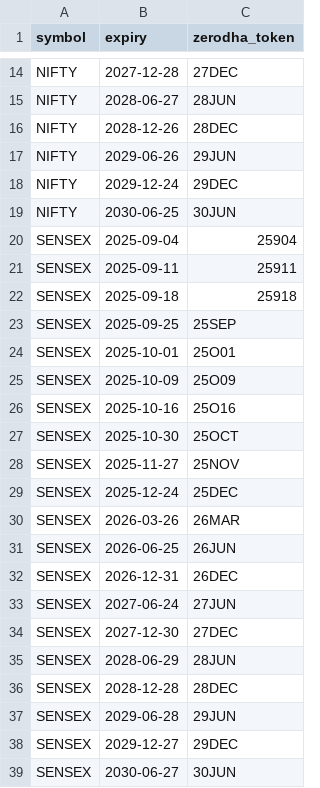
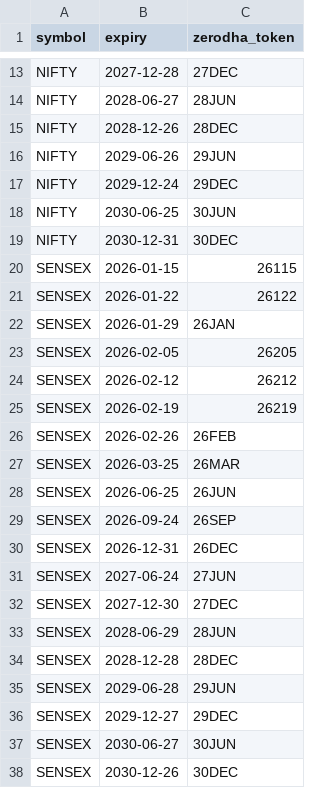
Before and after one commit to RajFromCTC/OWS-FINAL-RAJ, a CSV file: data/expiries.csv, drawn as a sheet; only a part is shown, gaps mark what is left out; the diff covers the shown part only.

```diff
--- a/data/expiries.csv
+++ b/data/expiries.csv
@@ -19,14 +18,13 @@ NIFTY,2029-12-24,29DEC
 NIFTY,2030-06-25,30JUN
-SENSEX,2025-09-04,25904
-SENSEX,2025-09-11,25911
-SENSEX,2025-09-18,25918
-SENSEX,2025-09-25,25SEP
-SENSEX,2025-10-01,25O01
-SENSEX,2025-10-09,25O09
-SENSEX,2025-10-16,25O16
-SENSEX,2025-10-30,25OCT
-SENSEX,2025-11-27,25NOV
-SENSEX,2025-12-24,25DEC
-SENSEX,2026-03-26,26MAR
+NIFTY,2030-12-31,30DEC
+SENSEX,2026-01-15,26115
+SENSEX,2026-01-22,26122
+SENSEX,2026-01-29,26JAN
+SENSEX,2026-02-05,26205
+SENSEX,2026-02-12,26212
+SENSEX,2026-02-19,26219
+SENSEX,2026-02-26,26FEB
+SENSEX,2026-03-25,26MAR
 SENSEX,2026-06-25,26JUN
+SENSEX,2026-09-24,26SEP
 SENSEX,2026-12-31,26DEC
@@ -39 +37,2 @@ SENSEX,2029-12-27,29DEC
 SENSEX,2030-06-27,30JUN
+SENSEX,2030-12-26,30DEC
```
Also changed, not shown: 5 added rows, 6 removed rows and 5 edited cells elsewhere in this file, 10 other files.
